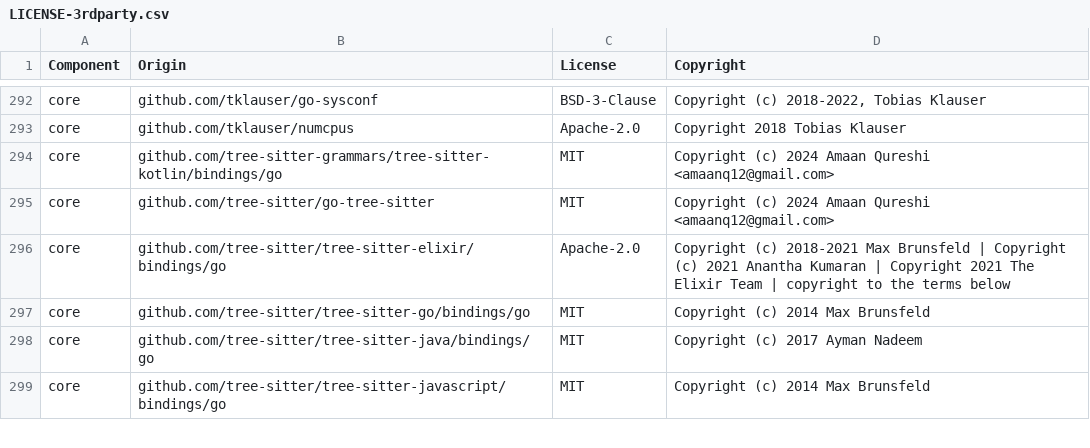
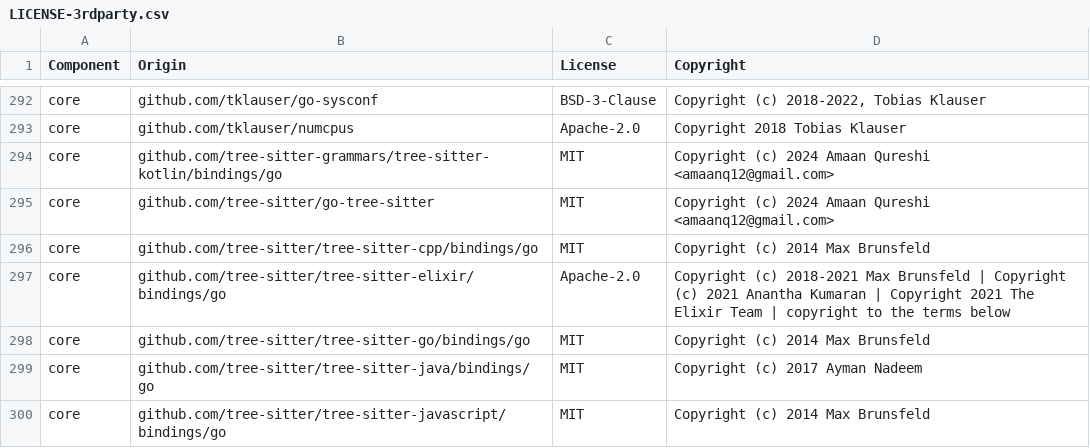
Before and after one commit to DataDog/datadog-saist, a CSV file: LICENSE-3rdparty.csv, drawn as a sheet; only a part is shown, gaps mark what is left out; the diff names each change by its address in the sheet, - before the commit and + after, or states it on an @@ line.

```diff
--- a/LICENSE-3rdparty.csv
+++ b/LICENSE-3rdparty.csv
+row 296: core | github.com/tree-sitter/tree-sitter-cpp/bindings/go | MIT | Copyright (c) 2014 Max Brunsfeld
```
Also changed, not shown: 16 other files.
